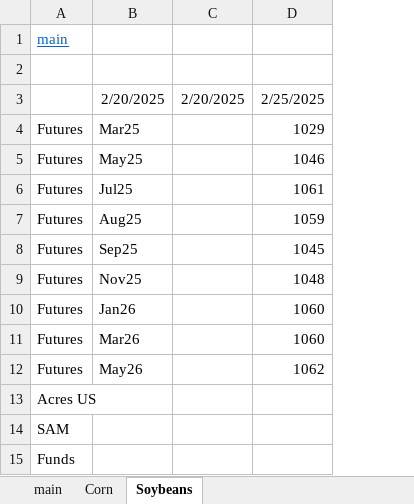
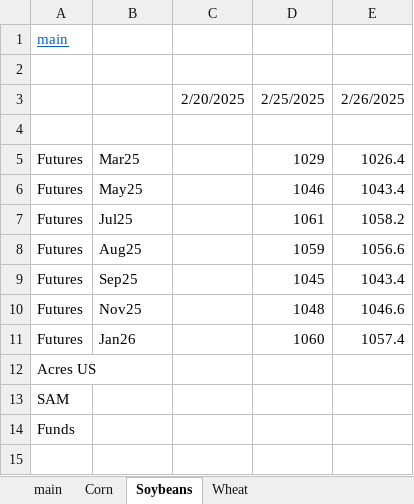
Before and after one commit to cchristner/models, an Excel workbook: Commodities.xlsx, sheet Soybeans, drawn as a sheet; values as stored, in another font and other column widths than the file's, no borders; removed rows and columns are numbered as before the commit, all else as after; the diff names each change by its address in the sheet, - before the commit and + after, or states it on an @@ line.

```diff
--- a/Commodities.xlsx (sheet Soybeans)
+++ b/Commodities.xlsx (sheet Soybeans)
+sheet tab: Wheat
+column E, row 3: 2/26/2025; rows 5-11: 1026.4 | 1043.4 | 1058.2 | 1056.6 | 1043.4 | 1046.6 | 1057.4
-B3: 2/20/2025
+B3: (empty)
+row 4: (empty)
-row 11: Futures | Mar26 |  | 1060
-row 12: Futures | May26 |  | 1062
```
Also changed, not shown: sheet Corn, sheet main, 1 other file.
